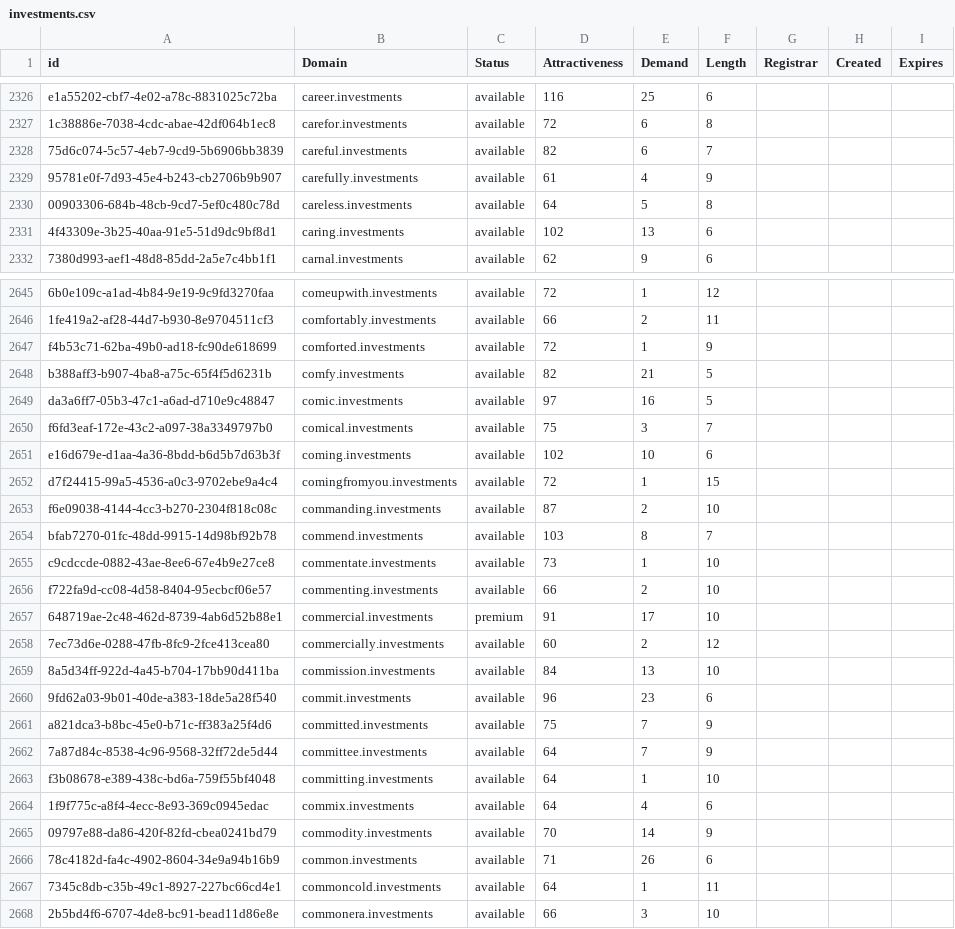
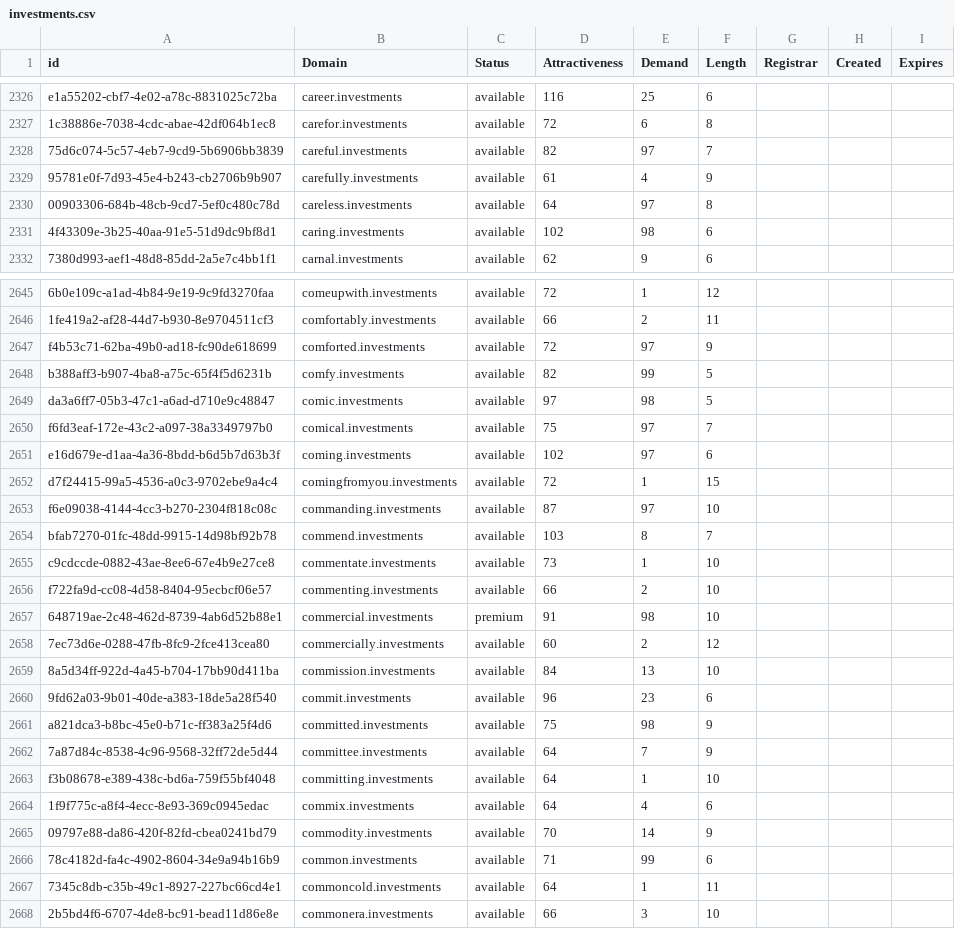
Before and after one commit to UniqueDomains/investments-oneword-domains, a CSV file: investments.csv, drawn as a sheet; only a part is shown, gaps mark what is left out; the diff covers the shown part only; the diff names each change by its address in the sheet, - before the commit and + after, or states it on an @@ line.

Commit message:
Domains update

```diff
--- a/investments.csv
+++ b/investments.csv
-E2328 (Demand): 6
+E2328 (Demand): 97
-E2330 (Demand): 5
+E2330 (Demand): 97
-E2331 (Demand): 13
+E2331 (Demand): 98
-E2647 (Demand): 1
+E2647 (Demand): 97
-E2648 (Demand): 21
+E2648 (Demand): 99
-E2649 (Demand): 16
+E2649 (Demand): 98
-E2650 (Demand): 3
+E2650 (Demand): 97
-E2651 (Demand): 10
+E2651 (Demand): 97
-E2653 (Demand): 2
+E2653 (Demand): 97
-E2657 (Demand): 17
+E2657 (Demand): 98
-E2661 (Demand): 7
+E2661 (Demand): 98
-E2666 (Demand): 26
+E2666 (Demand): 99
```
Also changed, not shown: 74 edited cells elsewhere in this file, 2 other files.
